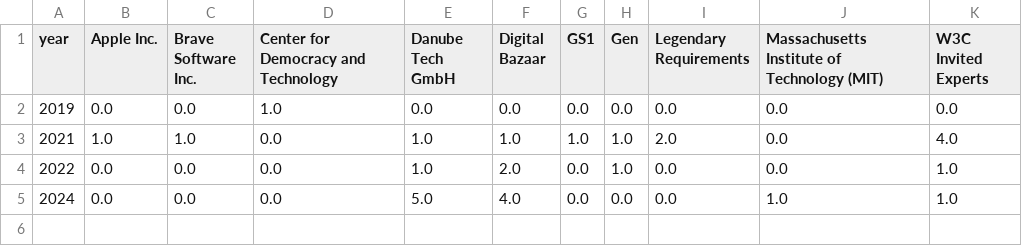
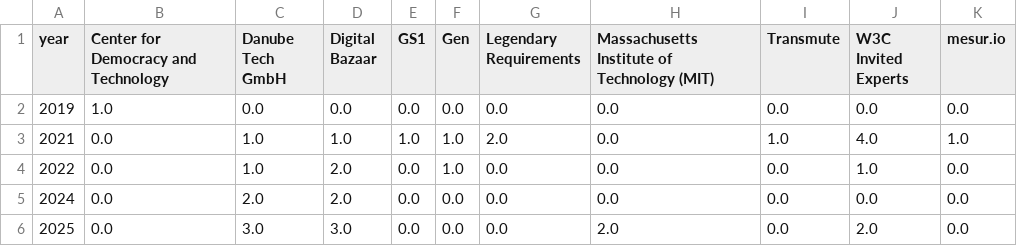
Before and after one commit to u451f/almanac.article19.org, a CSV file: assets/data/overview/authorship/w3c.csv, drawn as a sheet; removed rows and columns are numbered as before the commit, all else as after; the diff names each change by its address in the sheet, - before the commit and + after, or states it on an @@ line.

```diff
--- a/assets/data/overview/authorship/w3c.csv
+++ b/assets/data/overview/authorship/w3c.csv
-column B (Apple Inc.), rows 2-5: 0.0 | 1.0 | 0.0 | 0.0
-column C (Brave Software Inc.), rows 2-5: 0.0 | 1.0 | 0.0 | 0.0
+column I (Transmute), rows 2-5: 0.0 | 1.0 | 0.0 | 0.0
+column K (mesur.io), rows 2-5: 0.0 | 1.0 | 0.0 | 0.0
-C5 (Danube Tech GmbH): 5.0
+C5 (Danube Tech GmbH): 2.0
-D5 (Digital Bazaar): 4.0
+D5 (Digital Bazaar): 2.0
-H5: 1.0
+H5: 0.0
-J5 (W3C Invited Experts): 1.0
+J5 (W3C Invited Experts): 0.0
+row 6: 2025 | 0.0 | 3.0 | 3.0 | 0.0 | 0.0 | 0.0 | 2.0 | 0.0 | 2.0 | 0.0
```
Also changed, not shown: assets/data/overview/authorship/ietf.csv, assets/data/overview/influence/ietf.csv, 12 other files.
